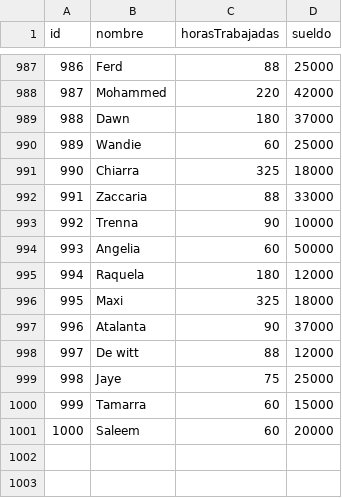
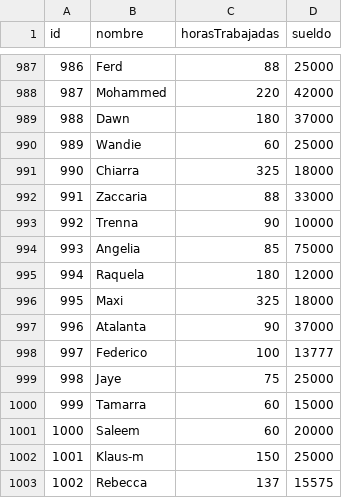
Before and after one commit to FedericoPetre/tp_laboratorio_1, a CSV file: TP_3/data.csv, drawn as a sheet; only a part is shown, gaps mark what is left out.

```diff
--- a/TP_3/data.csv
+++ b/TP_3/data.csv
@@ -993,3 +993,3 @@ id,nombre,horasTrabajadas,sueldo
 992,Trenna,90,10000
-993,Angelia,60,50000
+993,Angelia,85,75000
 994,Raquela,180,12000
@@ -997,3 +997,3 @@ id,nombre,horasTrabajadas,sueldo
 996,Atalanta,90,37000
-997,De witt,88,12000
+997,Federico,100,13777
 998,Jaye,75,25000
@@ -1001 +1001,3 @@ id,nombre,horasTrabajadas,sueldo
 1000,Saleem,60,20000
+1001,Klaus-m,150,25000
+1002,Rebecca,137,15575
```
Also changed, not shown: 7 other files.
